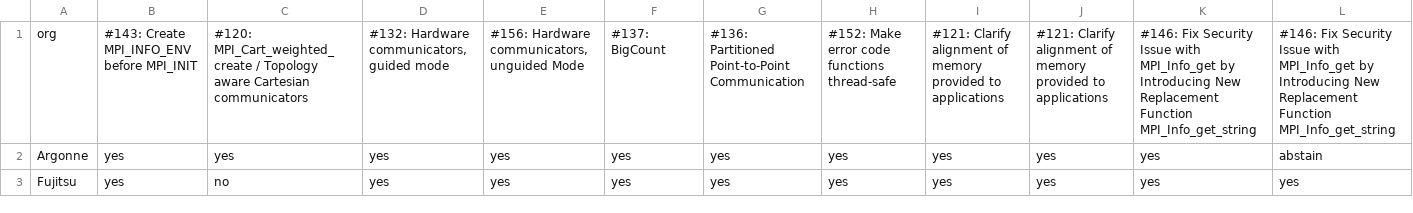
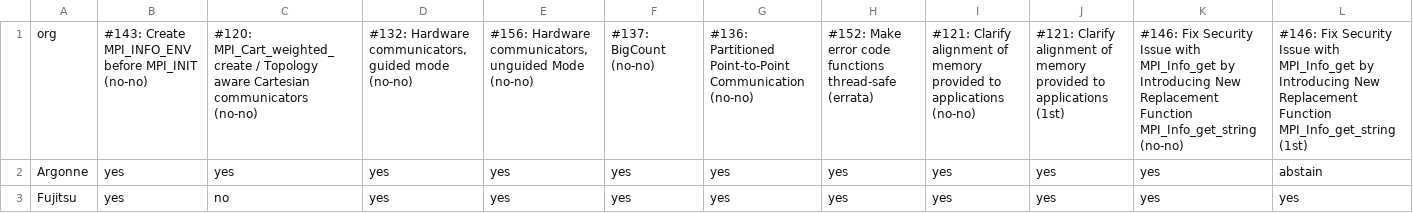
Before and after one commit to mpi-forum/mpi-forum.github.io, a CSV file: _data/meetings/2019/12/ballot.csv, drawn as a sheet; only a part is shown; the diff covers the shown part only; the diff names each change by its address in the sheet, - before the commit and + after, or states it on an @@ line.

Commit message:
Update info for 2019-12 ballots

```diff
--- a/_data/meetings/2019/12/ballot.csv
+++ b/_data/meetings/2019/12/ballot.csv
-B1: #143: Create MPI_INFO_ENV before MPI_INIT
+B1: #143: Create MPI_INFO_ENV before MPI_INIT (no-no)
-C1: …Cartesian communicators
+C1: …Cartesian communicators (no-no)
-D1: #132: Hardware communicators, guided mode
+D1: #132: Hardware communicators, guided mode (no-no)
-E1: …unguided Mode
+E1: …unguided Mode (no-no)
-F1: #137: BigCount
+F1: #137: BigCount (no-no)
-G1: …Point-to-Point Communication
+G1: …Point-to-Point Communication (no-no)
-H1: …functions thread-safe
+H1: …functions thread-safe (errata)
-I1: …to applications
+I1: …to applications (no-no)
-J1: …to applications
+J1: …to applications (1st)
-K1: …Function MPI_Info_get_string
+K1: …Function MPI_Info_get_string (no-no)
-L1: …Function MPI_Info_get_string
+L1: …Function MPI_Info_get_string (1st)
```
Also changed, not shown: 7 edited cells elsewhere in this file.
